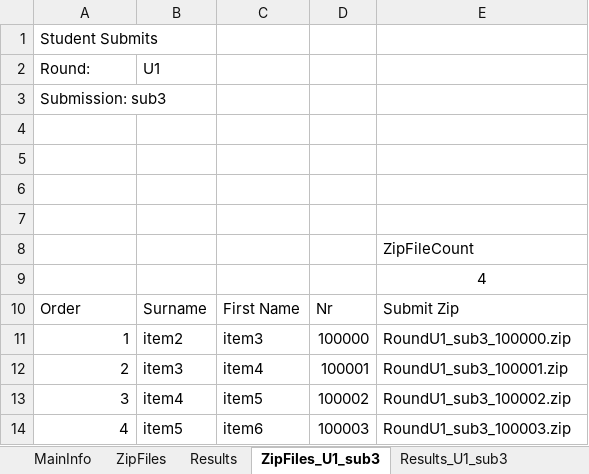
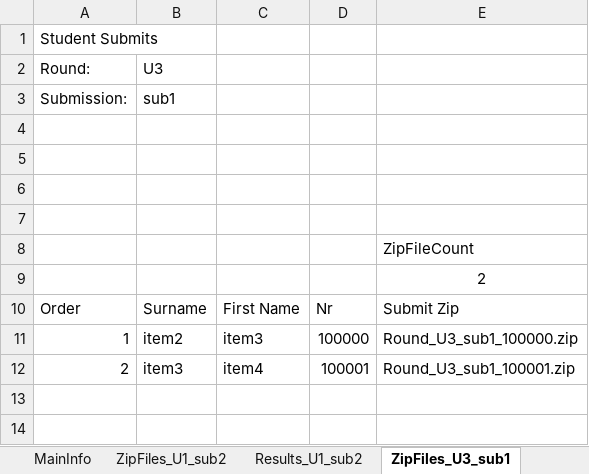
Before and after one commit to paarnio/egit_xml_projects, an Excel workbook: SerialXmlZipProcessor/data/excel/students.xlsx, sheet ZipFiles_U3_sub1, drawn as a sheet; values as stored, in another font and other column widths than the file's, no borders; removed rows and columns are numbered as before the commit, all else as after; the diff names each change by its address in the sheet, - before the commit and + after, or states it on an @@ line.

```diff
--- a/SerialXmlZipProcessor/data/excel/students.xlsx (sheet ZipFiles_U3_sub1)
+++ b/SerialXmlZipProcessor/data/excel/students.xlsx (sheet ZipFiles_U3_sub1)
-sheet tab: ZipFiles
+sheet tab: ZipFiles_U1_sub2
-sheet tab: Results
+sheet tab: Results_U1_sub2
-sheet tab: ZipFiles_U1_sub3
+sheet tab: ZipFiles_U3_sub1
-B2: U1
+B2: U3
-row 3: Submission: sub3
+row 3: Submission: | sub1
-E9: 4
+E9: 2
-E11: RoundU1_sub3_100000.zip
+E11: Round_U3_sub1_100000.zip
-E12: RoundU1_sub3_100001.zip
+E12: Round_U3_sub1_100001.zip
-row 13: 3 | item4 | item5 | 100002 | RoundU1_sub3_100002.zip
-row 14: 4 | item5 | item6 | 100003 | RoundU1_sub3_100003.zip
```
Also changed, not shown: sheet MainInfo, sheet Results_U3_sub1, other sheet tabs, 2 other files.
